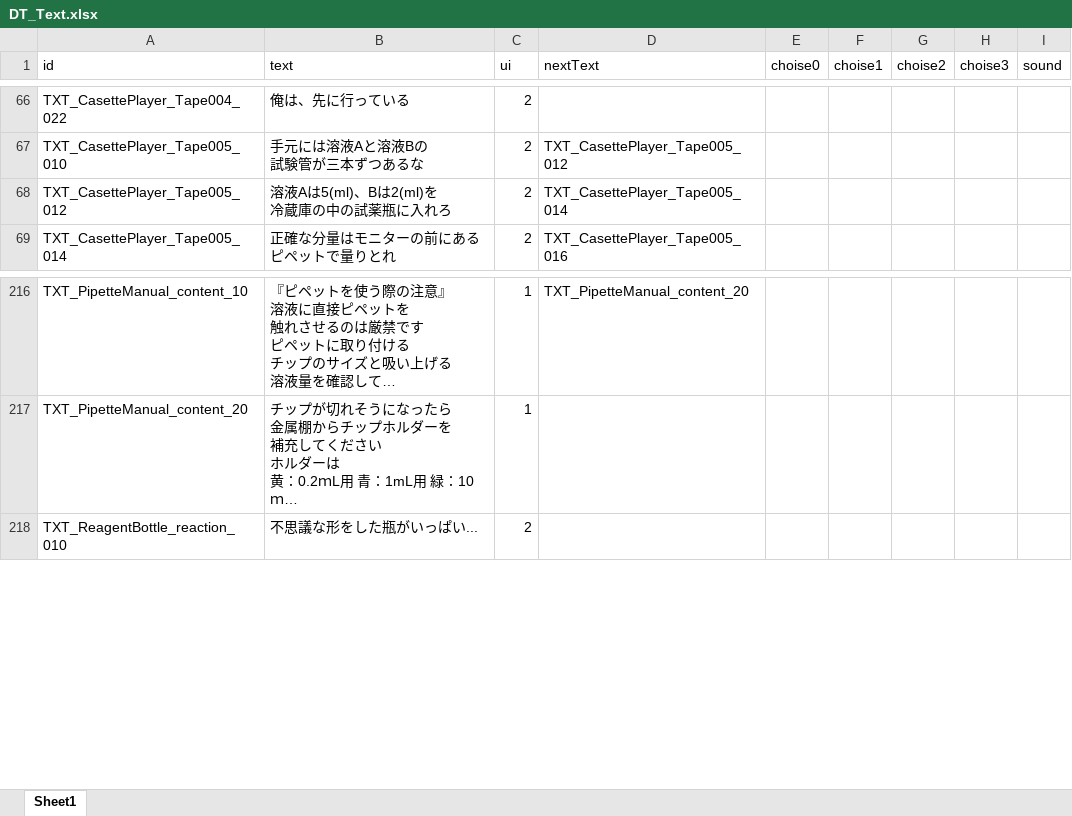
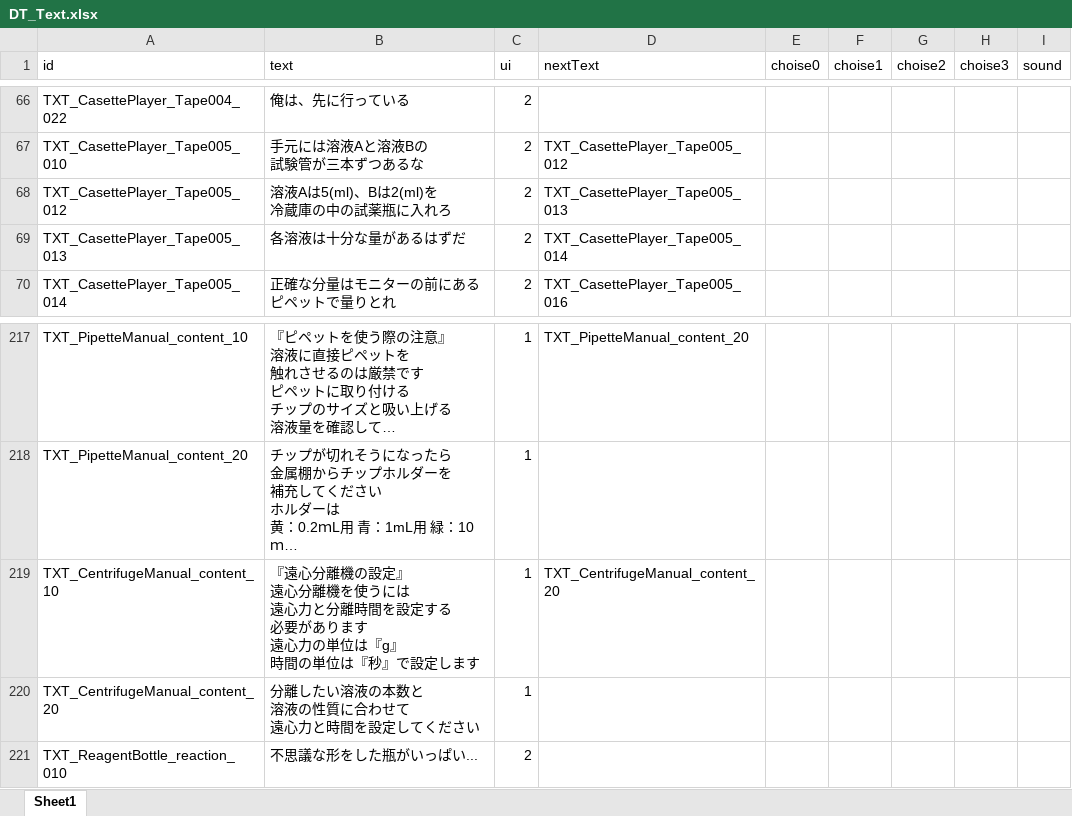
Before and after one commit to project-lavender/lavender, an Excel workbook: Assets/Tables/DT_Text.xlsx, sheet Sheet1, drawn as a sheet; only a part is shown, gaps mark what is left out; long unchanged cells end in …; values as stored, in another font and other column widths than the file's, no borders; ↵ is a line break in a cell; the diff names each change by its address in the sheet, - before the commit and + after, or states it on an @@ line.

```diff
--- a/Assets/Tables/DT_Text.xlsx (sheet Sheet1)
+++ b/Assets/Tables/DT_Text.xlsx (sheet Sheet1)
-D68 (nextText): TXT_CasettePlayer_Tape005_014
+D68 (nextText): TXT_CasettePlayer_Tape005_013
+row 69: TXT_CasettePlayer_Tape005_013 | 各溶液は十分な量があるはずだ | 2 | TXT_CasettePlayer_Tape005_014
+row 219: TXT_CentrifugeManual_content_10 | 『遠心分離機の設定』 ↵ 遠心分離機を使うには ↵ 遠心力と分離時間を設定する ↵ 必要があります ↵ 遠心力の単位は『g』 ↵ 時間の単位は『秒』で設定します | 1 | TXT_CentrifugeManual_content_20
+row 220: TXT_CentrifugeManual_content_20 | 分離したい溶液の本数と ↵ 溶液の性質に合わせて ↵ 遠心力と時間を設定してください | 1
```
Also changed, not shown: Assets/Tables/DT_Gimicks.xlsx, 5 other files.
